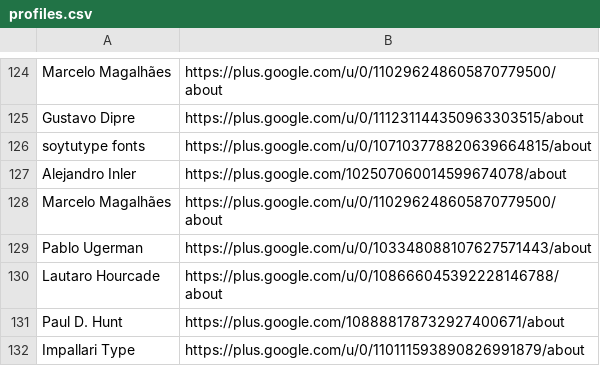
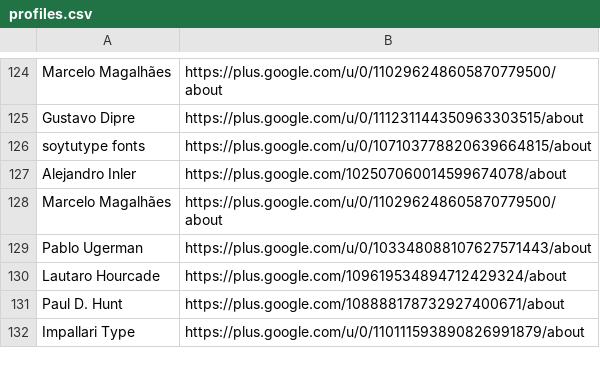
Before and after one commit to googlefonts/googlefontsdirectory-old, a CSV file: designers/profiles.csv, drawn as a sheet; only a part is shown, gaps mark what is left out.

Commit message:
Updating Laurato Hourcade

```diff
--- a/designers/profiles.csv
+++ b/designers/profiles.csv
@@ -129,3 +129,3 @@ Marcelo Magalhães,https://plus.google.com/u/0/110296248605870779500/about
 Pablo Ugerman,https://plus.google.com/u/0/103348088107627571443/about
-Lautaro Hourcade,https://plus.google.com/u/0/108666045392228146788/about
+Lautaro Hourcade,https://plus.google.com/109619534894712429324/about
 Paul D. Hunt,https://plus.google.com/108888178732927400671/about
```
